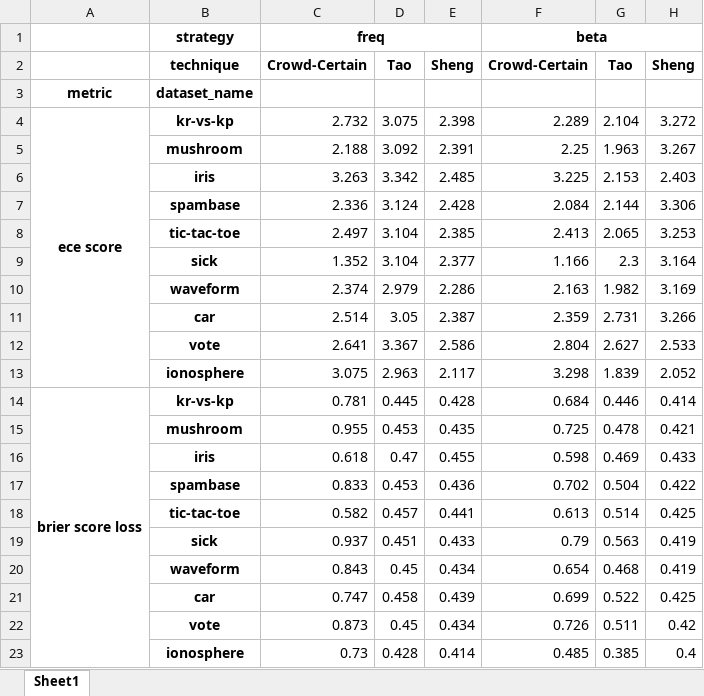
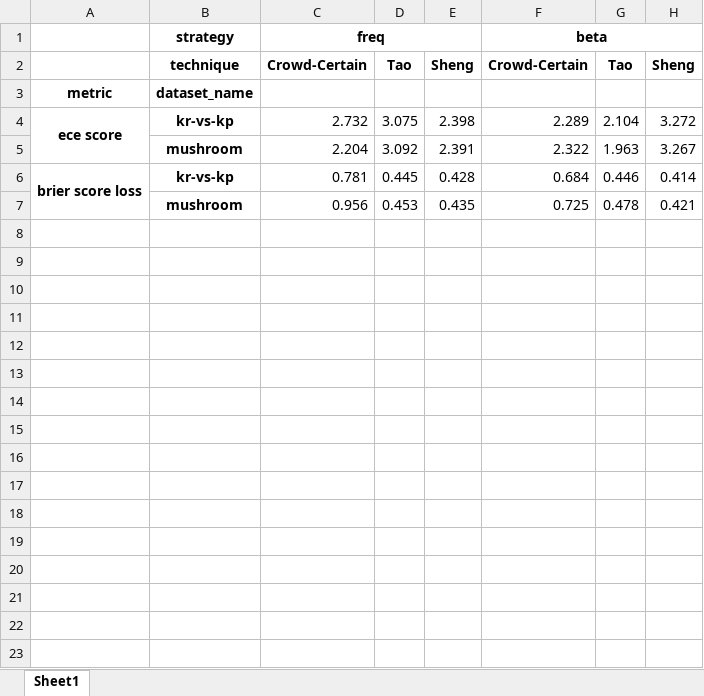
Before and after one commit to artinmajdi/crowd_certain, an Excel workbook: crowd_certain/outputs/final_figures/figure_heatmap_F_evals_all_datasets_NL3/figure_heatmap_F_evals_all_datasets_NL3.xlsx, sheet Sheet1, drawn as a sheet; values as stored, in another font and other column widths than the file's, no borders; removed rows and columns are numbered as before the commit, all else as after; the diff names each change by its address in the sheet, - before the commit and + after, or states it on an @@ line.

```diff
--- a/crowd_certain/outputs/final_figures/figure_heatmap_F_evals_all_datasets_NL3/figure_heatmap_F_evals_all_datasets_NL3.xlsx (sheet Sheet1)
+++ b/crowd_certain/outputs/final_figures/figure_heatmap_F_evals_all_datasets_NL3/figure_heatmap_F_evals_all_datasets_NL3.xlsx (sheet Sheet1)
-C5: 2.188
+C5: 2.204
-F5: 2.25
+F5: 2.322
-row 6:  | iris | 3.263 | 3.342 | 2.485 | 3.225 | 2.153 | 2.403
-row 7:  | spambase | 2.336 | 3.124 | 2.428 | 2.084 | 2.144 | 3.306
-row 8:  | tic-tac-toe | 2.497 | 3.104 | 2.385 | 2.413 | 2.065 | 3.253
-row 9:  | sick | 1.352 | 3.104 | 2.377 | 1.166 | 2.3 | 3.164
-row 10:  | waveform | 2.374 | 2.979 | 2.286 | 2.163 | 1.982 | 3.169
-row 11:  | car | 2.514 | 3.05 | 2.387 | 2.359 | 2.731 | 3.266
-row 12:  | vote | 2.641 | 3.367 | 2.586 | 2.804 | 2.627 | 2.533
-row 13:  | ionosphere | 3.075 | 2.963 | 2.117 | 3.298 | 1.839 | 2.052
-C7: 0.955
+C7: 0.956
-row 16:  | iris | 0.618 | 0.47 | 0.455 | 0.598 | 0.469 | 0.433
-row 17:  | spambase | 0.833 | 0.453 | 0.436 | 0.702 | 0.504 | 0.422
-row 18:  | tic-tac-toe | 0.582 | 0.457 | 0.441 | 0.613 | 0.514 | 0.425
-row 19:  | sick | 0.937 | 0.451 | 0.433 | 0.79 | 0.563 | 0.419
-row 20:  | waveform | 0.843 | 0.45 | 0.434 | 0.654 | 0.468 | 0.419
-row 21:  | car | 0.747 | 0.458 | 0.439 | 0.699 | 0.522 | 0.425
-row 22:  | vote | 0.873 | 0.45 | 0.434 | 0.726 | 0.511 | 0.42
-row 23:  | ionosphere | 0.73 | 0.428 | 0.414 | 0.485 | 0.385 | 0.4
```
Also changed, not shown: crowd_certain/outputs/final_figures/figure_heatmap_F_evals_kr-vs-kp_all_labelers/figure_heatmap_F_evals_kr-vs-kp_all_labelers.xlsx, crowd_certain/outputs/final_figures/figure_metrics_all_datasets_workers/figure_metrics_all_datasets_workers.xlsx, 24 other files.
